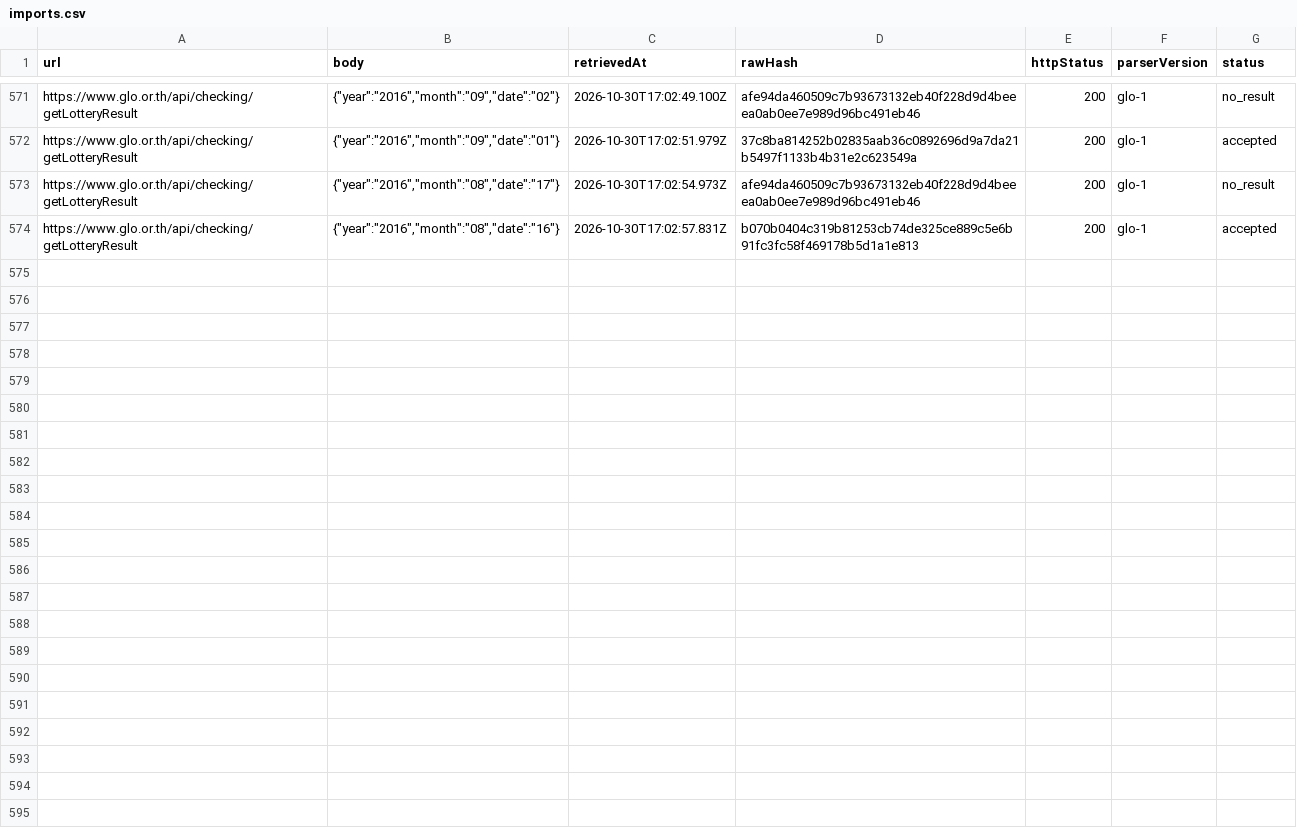
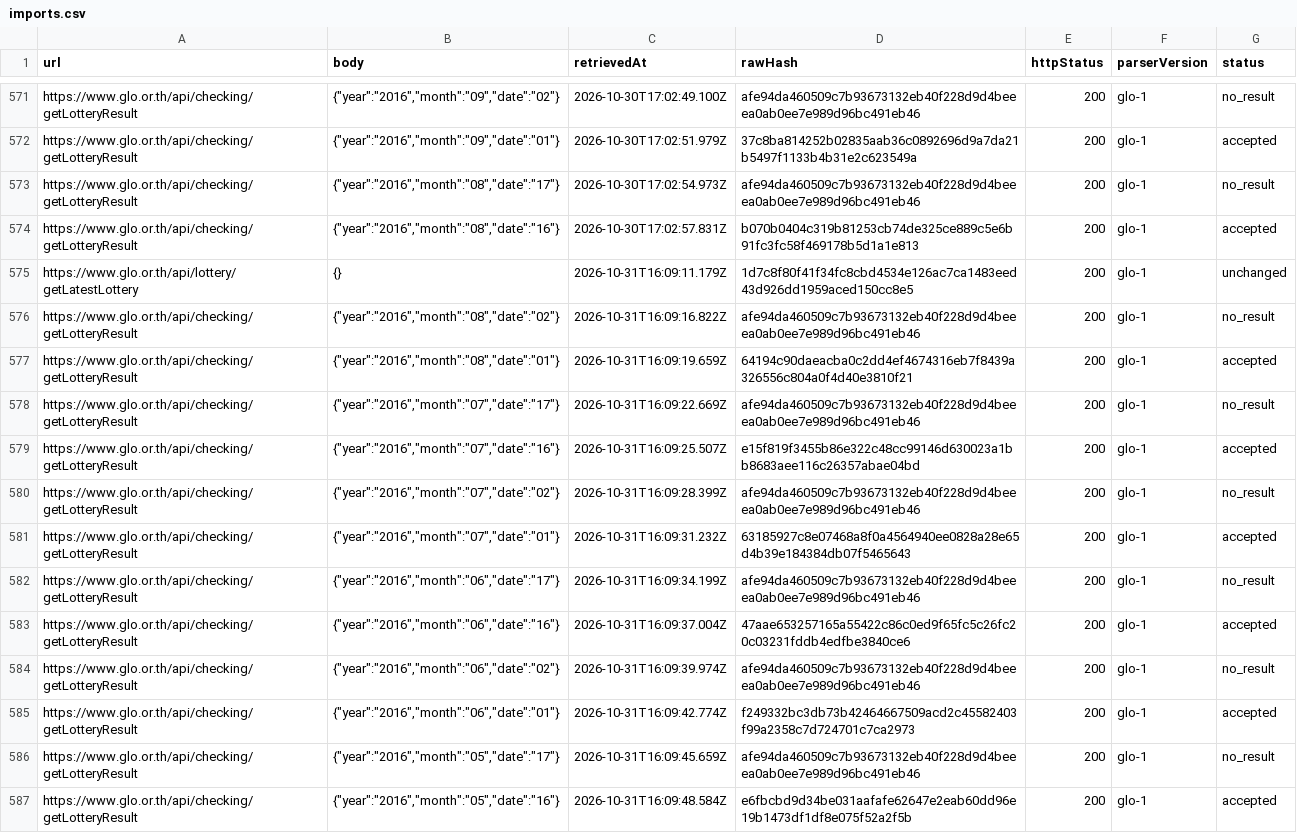
Before and after one commit to Ncsc8650/HAMMTO, a CSV file: public/data/tables/imports.csv, drawn as a sheet; only a part is shown, gaps mark what is left out.

```diff
--- a/public/data/tables/imports.csv
+++ b/public/data/tables/imports.csv
@@ -574 +574,14 @@
 "https://www.glo.or.th/api/checking/getLotteryResult","{""year"":""2016"",""month"":""08"",""date"":""16""}","2026-10-30T17:02:57.831Z","b070b0404c319b81253cb74de325ce889c5e6b91fc3fc58f469178b5d1a1e813","200","glo-1","accepted"
+"https://www.glo.or.th/api/lottery/getLatestLottery","{}","2026-10-31T16:09:11.179Z","1d7c8f80f41f34fc8cbd4534e126ac7ca1483eed43d926dd1959aced150cc8e5","200","glo-1","unchanged"
+"https://www.glo.or.th/api/checking/getLotteryResult","{""year"":""2016"",""month"":""08"",""date"":""02""}","2026-10-31T16:09:16.822Z","afe94da460509c7b93673132eb40f228d9d4beeea0ab0ee7e989d96bc491eb46","200","glo-1","no_result"
+"https://www.glo.or.th/api/checking/getLotteryResult","{""year"":""2016"",""month"":""08"",""date"":""01""}","2026-10-31T16:09:19.659Z","64194c90daeacba0c2dd4ef4674316eb7f8439a326556c804a0f4d40e3810f21","200","glo-1","accepted"
+"https://www.glo.or.th/api/checking/getLotteryResult","{""year"":""2016"",""month"":""07"",""date"":""17""}","2026-10-31T16:09:22.669Z","afe94da460509c7b93673132eb40f228d9d4beeea0ab0ee7e989d96bc491eb46","200","glo-1","no_result"
+"https://www.glo.or.th/api/checking/getLotteryResult","{""year"":""2016"",""month"":""07"",""date"":""16""}","2026-10-31T16:09:25.507Z","e15f819f3455b86e322c48cc99146d630023a1bb8683aee116c26357abae04bd","200","glo-1","accepted"
+"https://www.glo.or.th/api/checking/getLotteryResult","{""year"":""2016"",""month"":""07"",""date"":""02""}","2026-10-31T16:09:28.399Z","afe94da460509c7b93673132eb40f228d9d4beeea0ab0ee7e989d96bc491eb46","200","glo-1","no_result"
+"https://www.glo.or.th/api/checking/getLotteryResult","{""year"":""2016"",""month"":""07"",""date"":""01""}","2026-10-31T16:09:31.232Z","63185927c8e07468a8f0a4564940ee0828a28e65d4b39e184384db07f5465643","200","glo-1","accepted"
+"https://www.glo.or.th/api/checking/getLotteryResult","{""year"":""2016"",""month"":""06"",""date"":""17""}","2026-10-31T16:09:34.199Z","afe94da460509c7b93673132eb40f228d9d4beeea0ab0ee7e989d96bc491eb46","200","glo-1","no_result"
+"https://www.glo.or.th/api/checking/getLotteryResult","{""year"":""2016"",""month"":""06"",""date"":""16""}","2026-10-31T16:09:37.004Z","47aae653257165a55422c86c0ed9f65fc5c26fc20c03231fddb4edfbe3840ce6","200","glo-1","accepted"
+"https://www.glo.or.th/api/checking/getLotteryResult","{""year"":""2016"",""month"":""06"",""date"":""02""}","2026-10-31T16:09:39.974Z","afe94da460509c7b93673132eb40f228d9d4beeea0ab0ee7e989d96bc491eb46","200","glo-1","no_result"
+"https://www.glo.or.th/api/checking/getLotteryResult","{""year"":""2016"",""month"":""06"",""date"":""01""}","2026-10-31T16:09:42.774Z","f249332bc3db73b42464667509acd2c45582403f99a2358c7d724701c7ca2973","200","glo-1","accepted"
+"https://www.glo.or.th/api/checking/getLotteryResult","{""year"":""2016"",""month"":""05"",""date"":""17""}","2026-10-31T16:09:45.659Z","afe94da460509c7b93673132eb40f228d9d4beeea0ab0ee7e989d96bc491eb46","200","glo-1","no_result"
+"https://www.glo.or.th/api/checking/getLotteryResult","{""year"":""2016"",""month"":""05"",""date"":""16""}","2026-10-31T16:09:48.584Z","e6fbcbd9d34be031aafafe62647e2eab60dd96e19b1473df1df8e075f52a2f5b","200","glo-1","accepted"
```
Also changed, not shown: public/data/tables/audit_logs.csv, public/data/tables/dataset_snapshots.csv, 37 other files.
